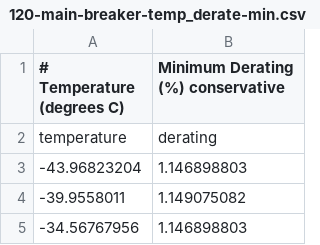
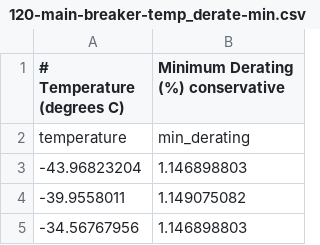
Before and after one commit to jaustinpage/frc_rekt, a CSV file: data/data_sheets/120-main-breaker-temp_derate-min.csv, drawn as a sheet; only a part is shown.

```diff
--- a/data/data_sheets/120-main-breaker-temp_derate-min.csv
+++ b/data/data_sheets/120-main-breaker-temp_derate-min.csv
@@ -1,3 +1,3 @@
 # Temperature (degrees C), Minimum Derating (%) conservative,
-temperature,derating
+temperature,min_derating
 -43.96823204,1.146898803
```
Also changed, not shown: data/data_sheets/120-main-breaker-temp_derate-max.csv, data/data_sheets/120-main-breaker-trip_time-min.csv, 2 other files.
